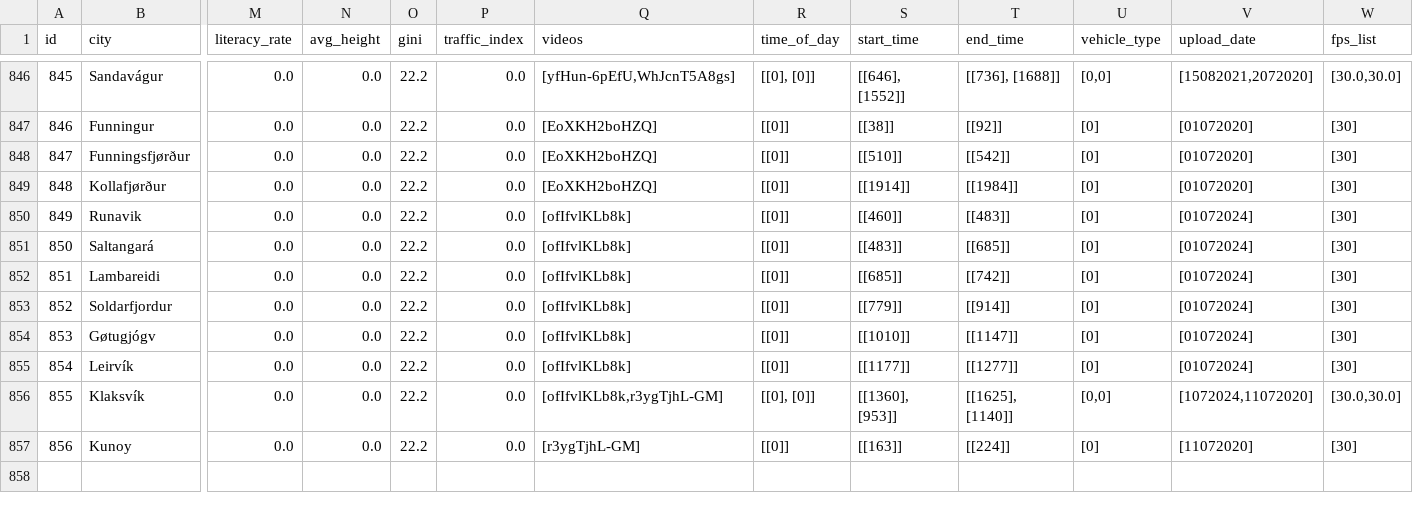
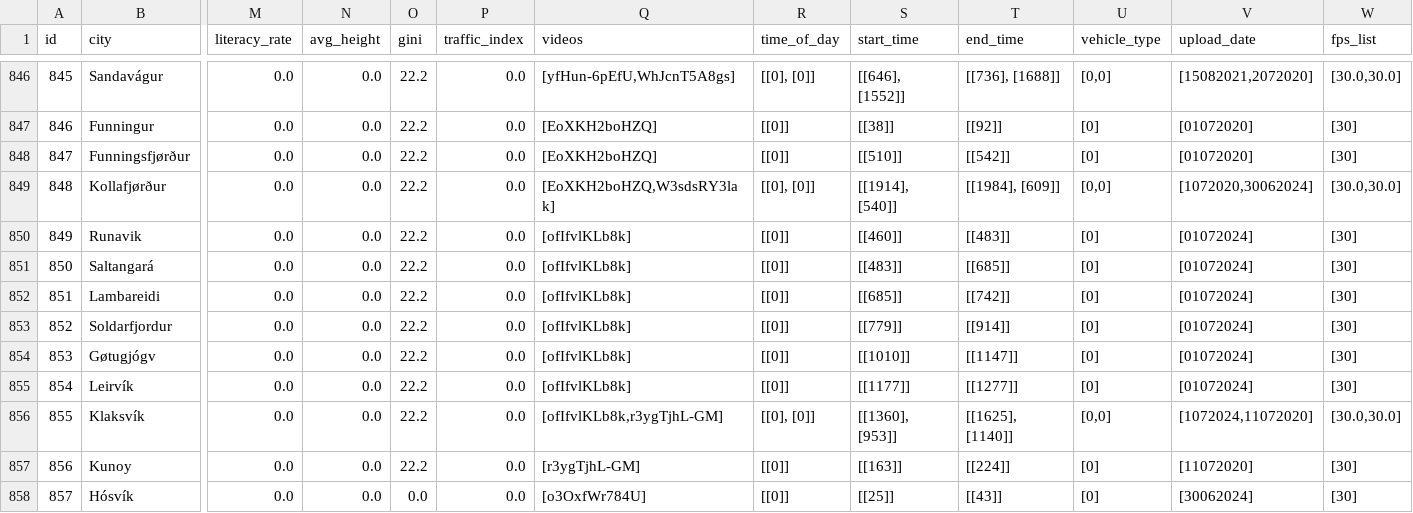
Before and after one commit to Shaadalam9/pedestrians-in-youtube, a CSV file: mapping.csv, drawn as a sheet; only a part is shown, gaps mark what is left out; rows hold the shown columns only; the diff names each change by its address in the sheet, - before the commit and + after, or states it on an @@ line.

Commit message:
Update mapping.csv

```diff
--- a/mapping.csv
+++ b/mapping.csv
-Q849 (videos): [EoXKH2boHZQ]
+Q849 (videos): [EoXKH2boHZQ,W3sdsRY3lak]
-R849 (time_of_day): [[0]]
+R849 (time_of_day): [[0], [0]]
-S849 (start_time): [[1914]]
+S849 (start_time): [[1914], [540]]
-T849 (end_time): [[1984]]
+T849 (end_time): [[1984], [609]]
-U849 (vehicle_type): [0]
+U849 (vehicle_type): [0,0]
-V849 (upload_date): [01072020]
+V849 (upload_date): [1072020,30062024]
-W849 (fps_list): [30]
+W849 (fps_list): [30.0,30.0]
+row 858: 857 | Hósvík | 0.0 | 0.0 | 0.0 | 0.0 | [o3OxfWr784U] | [[0]] | [[25]] | [[43]] | [0] | [30062024] | [30]
```
